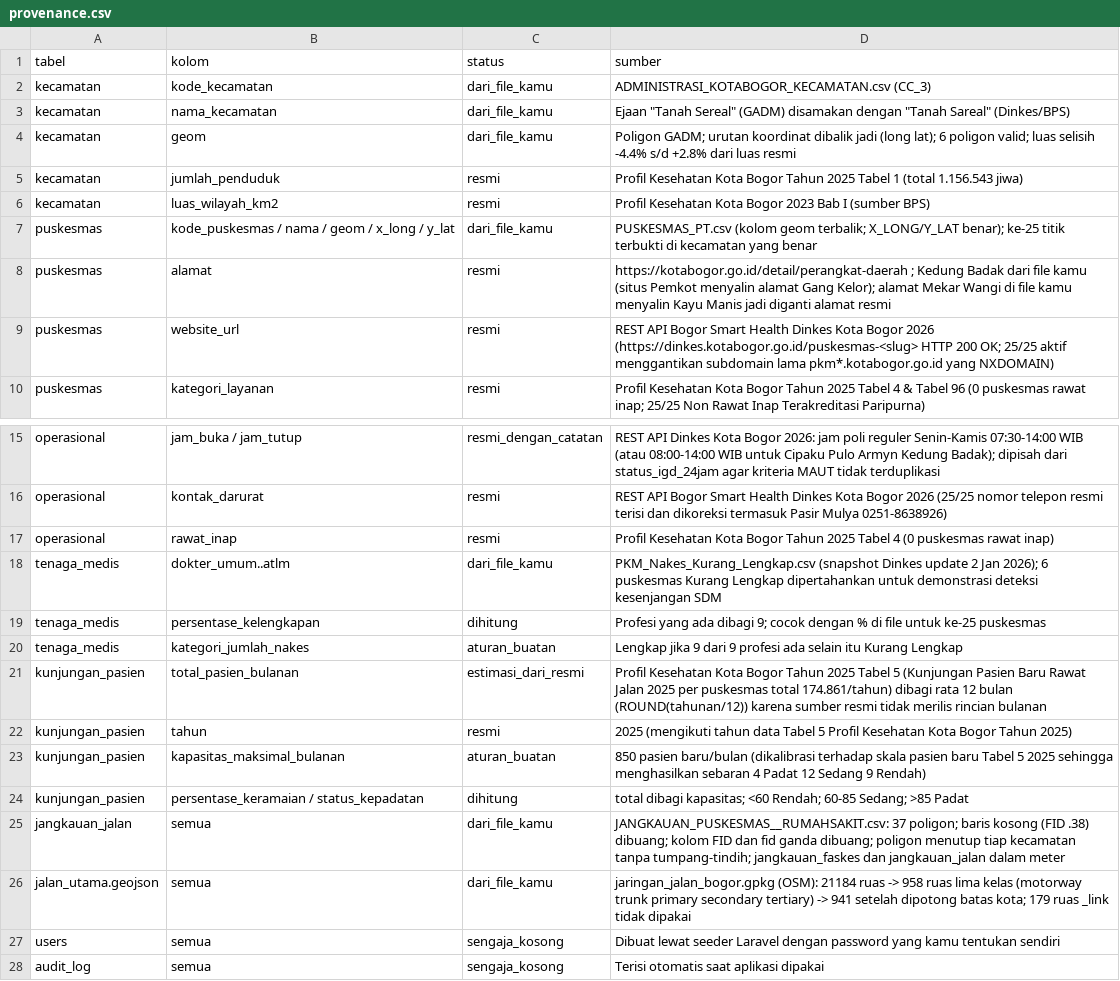
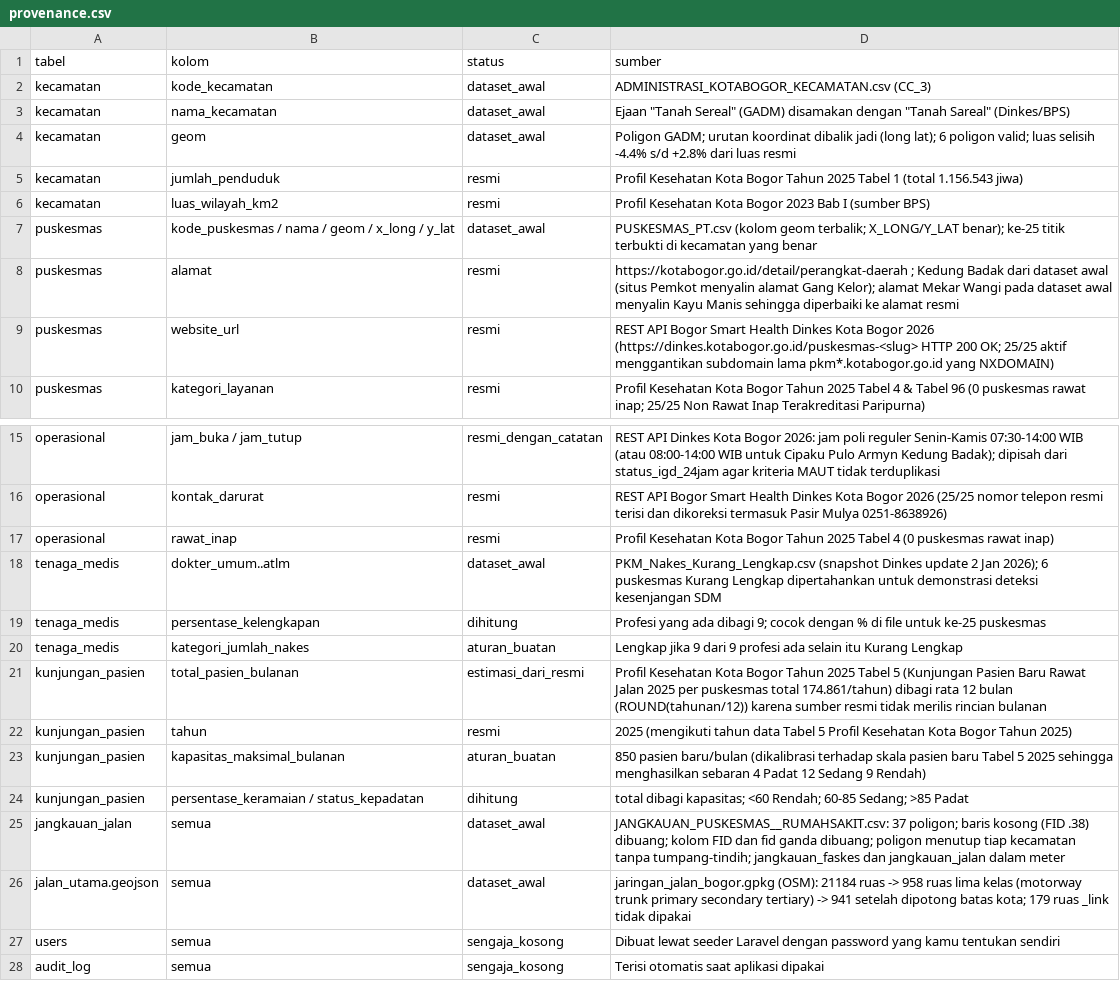
Before and after one commit to azrilzulfan/PuskesMap, a CSV file: docs/sql/provenance.csv, drawn as a sheet; only a part is shown, gaps mark what is left out.

Commit message:
chore(docs,cleanup): archive historical docs, fix UI_RULES palette & broken refs, remove unused PuskesmasStaticDataset

```diff
--- a/docs/sql/provenance.csv
+++ b/docs/sql/provenance.csv
@@ -1,9 +1,9 @@
 tabel,kolom,status,sumber
-kecamatan,kode_kecamatan,dari_file_kamu,ADMINISTRASI_KOTABOGOR_KECAMATAN.csv (CC_3)
-kecamatan,nama_kecamatan,dari_file_kamu,"Ejaan ""Tanah Sereal"" (GADM) disamakan dengan ""Tanah Sareal"" (Dinkes/BPS)"
-kecamatan,geom,dari_file_kamu,Poligon GADM; urutan koordinat dibalik jadi (long lat); 6 poligon valid; luas selisih -4.4% s/d +2.8% dari luas resmi
+kecamatan,kode_kecamatan,dataset_awal,ADMINISTRASI_KOTABOGOR_KECAMATAN.csv (CC_3)
+kecamatan,nama_kecamatan,dataset_awal,"Ejaan ""Tanah Sereal"" (GADM) disamakan dengan ""Tanah Sareal"" (Dinkes/BPS)"
+kecamatan,geom,dataset_awal,Poligon GADM; urutan koordinat dibalik jadi (long lat); 6 poligon valid; luas selisih -4.4% s/d +2.8% dari luas resmi
 kecamatan,jumlah_penduduk,resmi,Profil Kesehatan Kota Bogor Tahun 2025 Tabel 1 (total 1.156.543 jiwa)
 kecamatan,luas_wilayah_km2,resmi,Profil Kesehatan Kota Bogor 2023 Bab I (sumber BPS)
-puskesmas,kode_puskesmas / nama / geom / x_long / y_lat,dari_file_kamu,PUSKESMAS_PT.csv (kolom geom terbalik; X_LONG/Y_LAT benar); ke-25 titik terbukti di kecamatan yang benar
-puskesmas,alamat,resmi,https://kotabogor.go.id/detail/perangkat-daerah ; Kedung Badak dari file kamu (situs Pemkot menyalin alamat Gang Kelor); alamat Mekar Wangi di file kamu menyalin Kayu Manis jadi diganti alamat resmi
+puskesmas,kode_puskesmas / nama / geom / x_long / y_lat,dataset_awal,PUSKESMAS_PT.csv (kolom geom terbalik; X_LONG/Y_LAT benar); ke-25 titik terbukti di kecamatan yang benar
+puskesmas,alamat,resmi,https://kotabogor.go.id/detail/perangkat-daerah ; Kedung Badak dari dataset awal (situs Pemkot menyalin alamat Gang Kelor); alamat Mekar Wangi pada dataset awal menyalin Kayu Manis sehingga diperbaiki ke alamat resmi
 puskesmas,website_url,resmi,REST API Bogor Smart Health Dinkes Kota Bogor 2026 (https://dinkes.kotabogor.go.id/puskesmas-<slug> HTTP 200 OK; 25/25 aktif menggantikan subdomain lama pkm*.kotabogor.go.id yang NXDOMAIN)
@@ -17,3 +17,3 @@ operasional,kontak_darurat,resmi,REST API Bogor Smart Health Dinkes Kota Bogor 2
 operasional,rawat_inap,resmi,Profil Kesehatan Kota Bogor Tahun 2025 Tabel 4 (0 puskesmas rawat inap)
-tenaga_medis,dokter_umum..atlm,dari_file_kamu,PKM_Nakes_Kurang_Lengkap.csv (snapshot Dinkes update 2 Jan 2026); 6 puskesmas Kurang Lengkap dipertahankan untuk demonstrasi deteksi kesenjangan SDM
+tenaga_medis,dokter_umum..atlm,dataset_awal,PKM_Nakes_Kurang_Lengkap.csv (snapshot Dinkes update 2 Jan 2026); 6 puskesmas Kurang Lengkap dipertahankan untuk demonstrasi deteksi kesenjangan SDM
 tenaga_medis,persentase_kelengkapan,dihitung,Profesi yang ada dibagi 9; cocok dengan % di file untuk ke-25 puskesmas
@@ -24,4 +24,4 @@ kunjungan_pasien,kapasitas_maksimal_bulanan,aturan_buatan,850 pasien baru/bulan
 kunjungan_pasien,persentase_keramaian / status_kepadatan,dihitung,total dibagi kapasitas; <60 Rendah; 60-85 Sedang; >85 Padat
-jangkauan_jalan,semua,dari_file_kamu,JANGKAUAN_PUSKESMAS__RUMAHSAKIT.csv: 37 poligon; baris kosong (FID .38) dibuang; kolom FID dan fid ganda dibuang; poligon menutup tiap kecamatan tanpa tumpang-tindih; jangkauan_faskes dan jangkauan_jalan dalam meter
-jalan_utama.geojson,semua,dari_file_kamu,jaringan_jalan_bogor.gpkg (OSM): 21184 ruas -> 958 ruas lima kelas (motorway trunk primary secondary tertiary) -> 941 setelah dipotong batas kota; 179 ruas _link tidak dipakai
+jangkauan_jalan,semua,dataset_awal,JANGKAUAN_PUSKESMAS__RUMAHSAKIT.csv: 37 poligon; baris kosong (FID .38) dibuang; kolom FID dan fid ganda dibuang; poligon menutup tiap kecamatan tanpa tumpang-tindih; jangkauan_faskes dan jangkauan_jalan dalam meter
+jalan_utama.geojson,semua,dataset_awal,jaringan_jalan_bogor.gpkg (OSM): 21184 ruas -> 958 ruas lima kelas (motorway trunk primary secondary tertiary) -> 941 setelah dipotong batas kota; 179 ruas _link tidak dipakai
 users,semua,sengaja_kosong,Dibuat lewat seeder Laravel dengan password yang kamu tentukan sendiri
```
Also changed, not shown: 14 other files.
